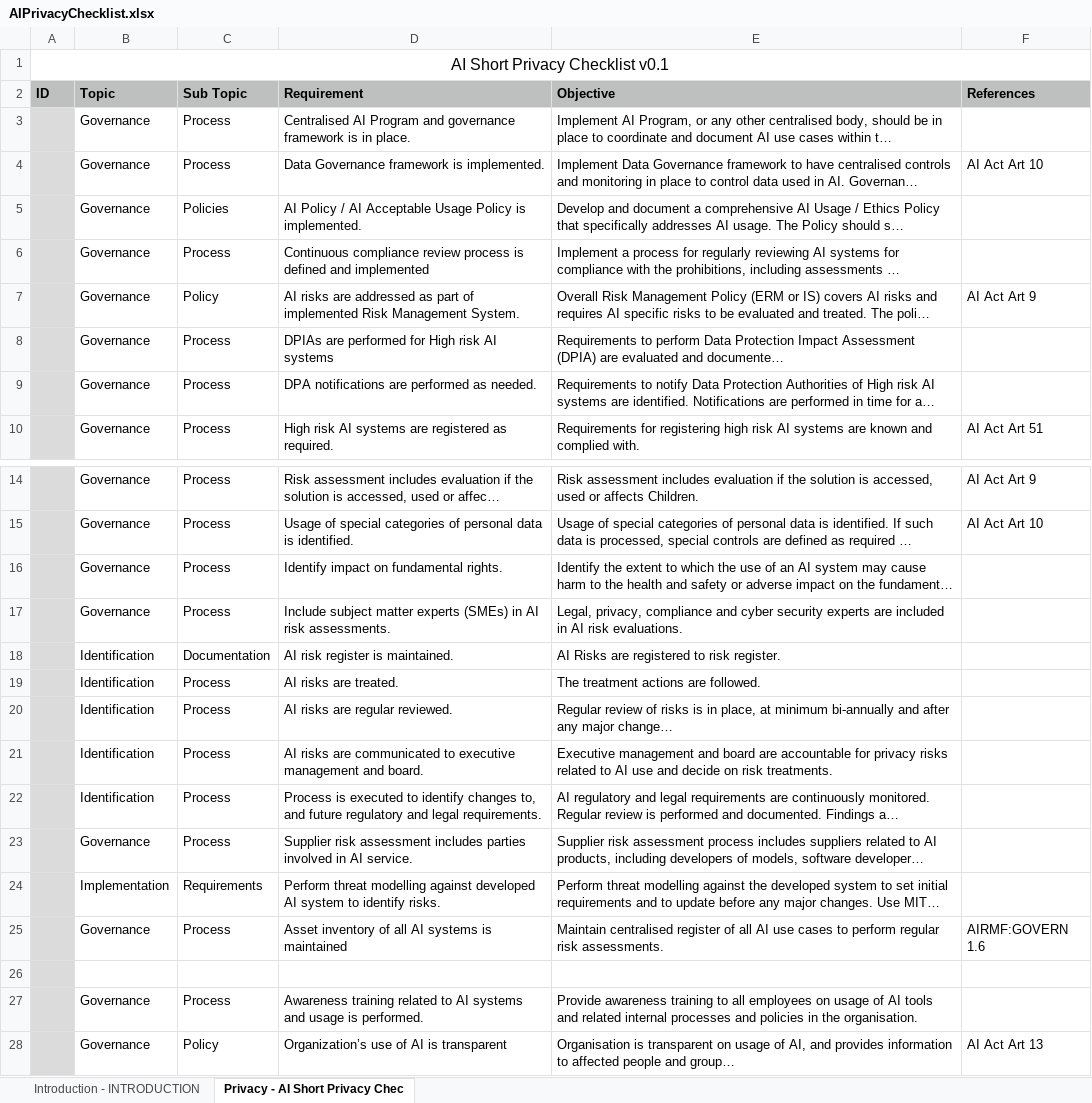
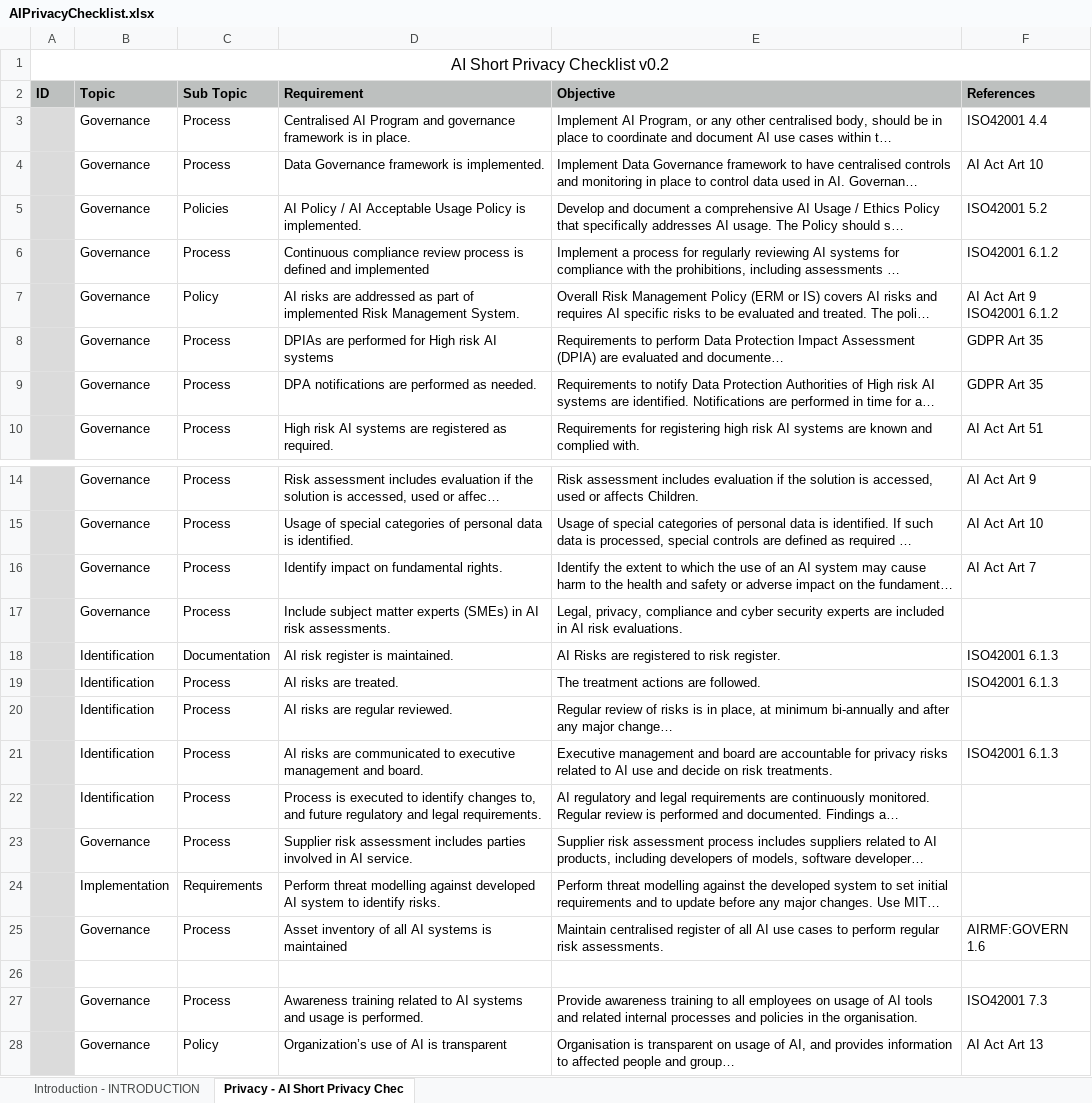
Before and after one commit to JariPesonen/AIPrivacyChecklist, an Excel workbook: AIPrivacyChecklist.xlsx, sheet Privacy - AI Short Privacy Chec, drawn as a sheet; only a part is shown, gaps mark what is left out; long unchanged cells end in …; values as stored, in another font and other column widths than the file's, no borders; ↵ is a line break in a cell; the diff names each change by its address in the sheet, - before the commit and + after, or states it on an @@ line.

```diff
--- a/AIPrivacyChecklist.xlsx (sheet Privacy - AI Short Privacy Chec)
+++ b/AIPrivacyChecklist.xlsx (sheet Privacy - AI Short Privacy Chec)
-A1 (ID): AI Short Privacy Checklist v0.1
+A1 (ID): AI Short Privacy Checklist v0.2
-F3 (References): (empty)
+F3 (References): ISO42001 4.4
-F5 (References): (empty)
+F5 (References): ISO42001 5.2
-F6 (References): (empty)
+F6 (References): ISO42001 6.1.2
-F7 (References): AI Act Art 9
+F7 (References): AI Act Art 9 ↵ ISO42001 6.1.2
-F8:F9 (References): (empty)
+F8:F9 (References): GDPR Art 35
-F16 (References): (empty)
+F16 (References): AI Act Art 7
-F18:F19 (References): (empty)
+F18:F19 (References): ISO42001 6.1.3
-F21 (References): (empty)
+F21 (References): ISO42001 6.1.3
-F27 (References): (empty)
+F27 (References): ISO42001 7.3
```
Also changed, not shown: sheet Introduction - INTRODUCTION, 2 other files.
